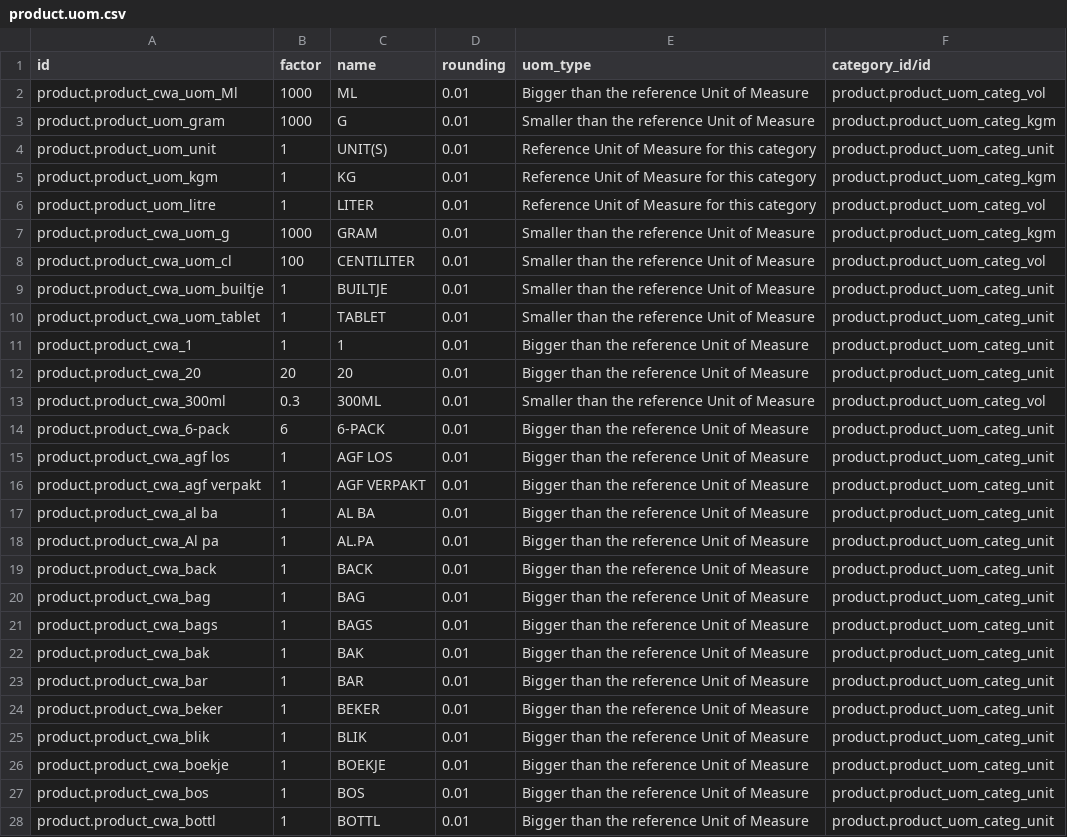
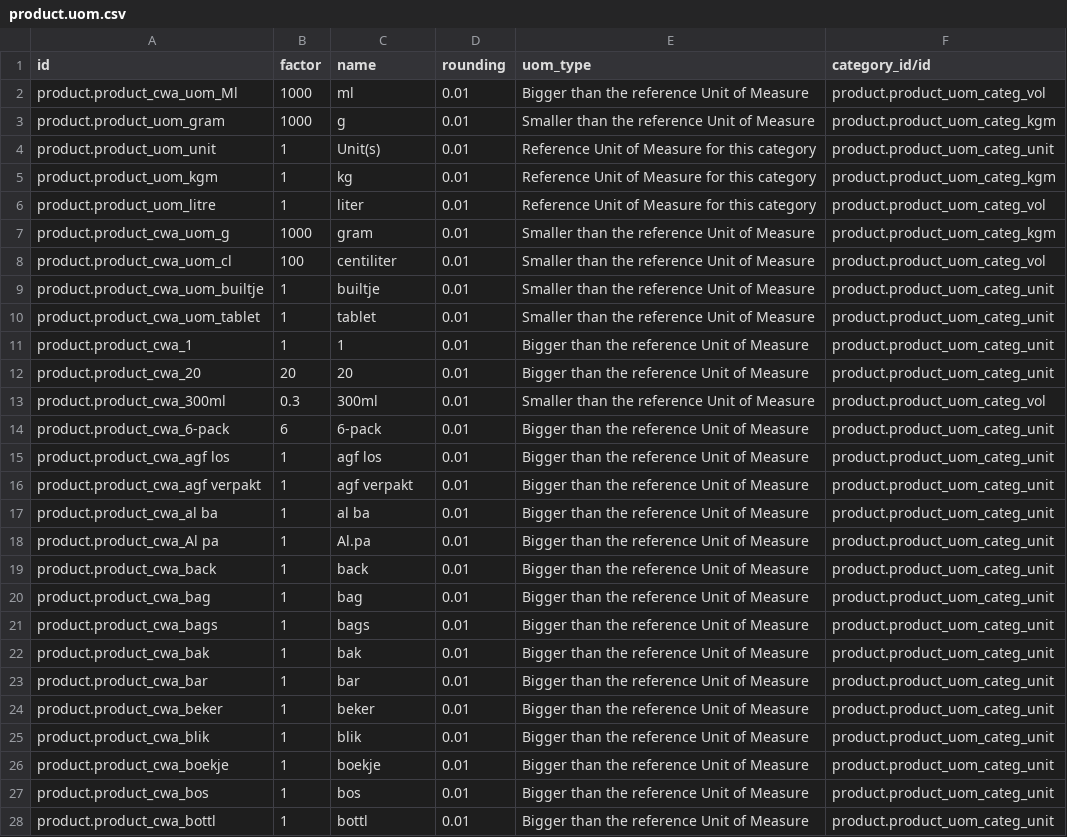
Before and after one commit to woepwoep/cwa_module, a CSV file: data/product.uom.csv, drawn as a sheet; only a part is shown; the diff covers the shown part only; the diff names each change by its address in the sheet, - before the commit and + after, or states it on an @@ line.

```diff
--- a/data/product.uom.csv
+++ b/data/product.uom.csv
-C2 (name): ML
+C2 (name): ml
-C3 (name): G
+C3 (name): g
-C4 (name): UNIT(S)
+C4 (name): Unit(s)
-C5 (name): KG
+C5 (name): kg
-C6 (name): LITER
+C6 (name): liter
-C7 (name): GRAM
+C7 (name): gram
-C8 (name): CENTILITER
+C8 (name): centiliter
-C9 (name): BUILTJE
+C9 (name): builtje
-C10 (name): TABLET
+C10 (name): tablet
-C13 (name): 300ML
+C13 (name): 300ml
-C14 (name): 6-PACK
+C14 (name): 6-pack
-C15 (name): AGF LOS
+C15 (name): agf los
-C16 (name): AGF VERPAKT
+C16 (name): agf verpakt
-C17 (name): AL BA
+C17 (name): al ba
-C18 (name): AL.PA
+C18 (name): Al.pa
-C19 (name): BACK
+C19 (name): back
-C20 (name): BAG
+C20 (name): bag
-C21 (name): BAGS
+C21 (name): bags
-C22 (name): BAK
+C22 (name): bak
-C23 (name): BAR
+C23 (name): bar
-C24 (name): BEKER
+C24 (name): beker
-C25 (name): BLIK
+C25 (name): blik
-C26 (name): BOEKJE
+C26 (name): boekje
-C27 (name): BOS
+C27 (name): bos
-C28 (name): BOTTL
+C28 (name): bottl
```
Also changed, not shown: 52 edited cells elsewhere in this file, 10 other files.
